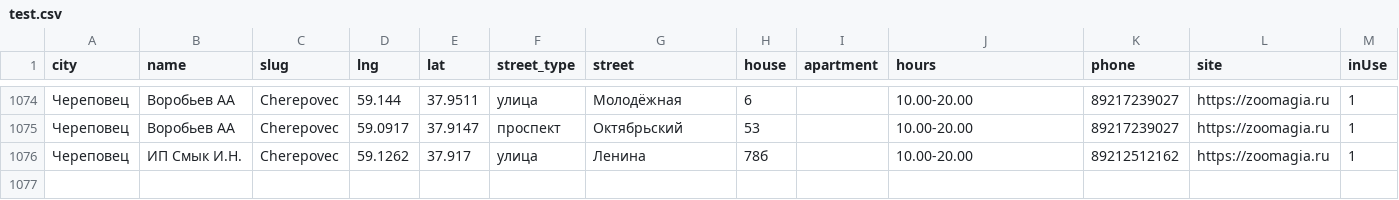
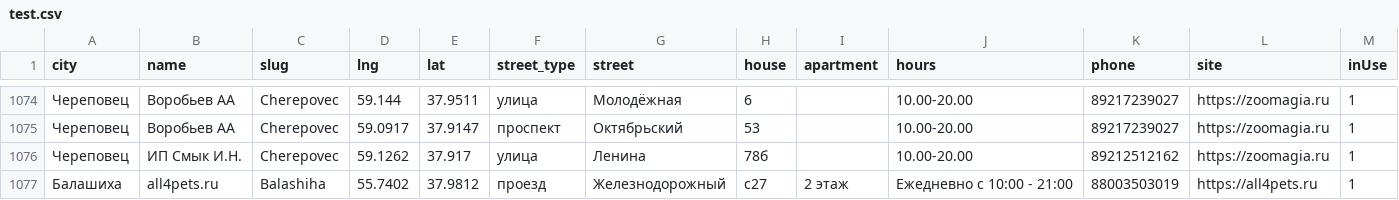
Before and after one commit to fruit765/map, a CSV file: data/test.csv, drawn as a sheet; only a part is shown, gaps mark what is left out.

```diff
--- a/data/test.csv
+++ b/data/test.csv
@@ -1081 +1081,2 @@ city,name,slug,lng,lat,street_type,street,house,apartment,hours,phone,site,inUse
 Череповец,ИП Смык И.Н.,Cherepovec,59.1262,37.917,улица,Ленина,78б,,10.00-20.00,89212512162,https://zoomagia.ru,1
+Балашиха,all4pets.ru,Balashiha,55.7402,37.9812,проезд,Железнодорожный,с27,2 этаж,Ежедневно с 10:00 - 21:00,88003503019,https://all4pets.ru,1
```
Also changed, not shown: 1 other file.
